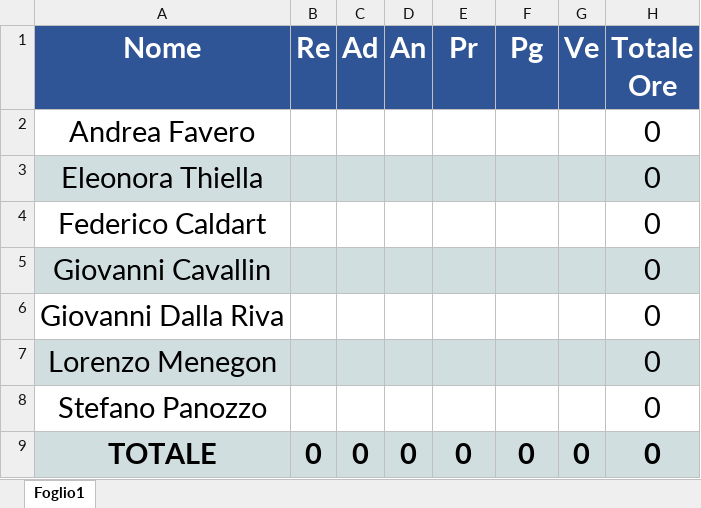
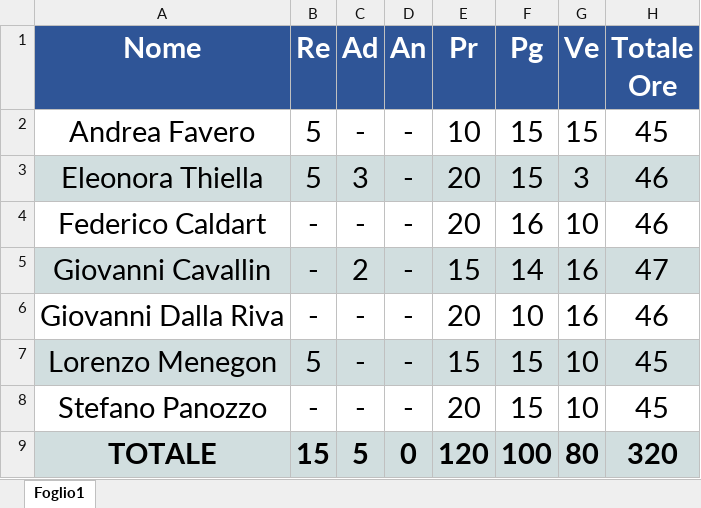
Before and after one commit to SOS-SonsOfSwe/Marvin, an Excel workbook: Piano di Progetto/Preventivo/ProgettazioneFinaleCodifica.Orario.xlsx, sheet Foglio1, drawn as a sheet; values as stored, in another font and other column widths than the file's, no borders; charts and pictures not drawn; the diff names each change by its address in the sheet, - before the commit and + after, or states it on an @@ line.

```diff
--- a/Piano di Progetto/Preventivo/ProgettazioneFinaleCodifica.Orario.xlsx (sheet Foglio1)
+++ b/Piano di Progetto/Preventivo/ProgettazioneFinaleCodifica.Orario.xlsx (sheet Foglio1)
-B2:B3 (Re): (empty)
+B2:B3 (Re): 5
-C2 (Ad): (empty)
+C2 (Ad): -
-D2:D8 (An): (empty)
+D2:D8 (An): -
-E2 (Pr): (empty)
+E2 (Pr): 10
-F2:F3 (Pg): (empty)
+F2:F3 (Pg): 15
-G2 (Ve): (empty)
+G2 (Ve): 15
-H2 (Totale Ore): 0
+H2 (Totale Ore): 45
-C3 (Ad): (empty)
+C3 (Ad): 3
-E3:E4 (Pr): (empty)
+E3:E4 (Pr): 20
-G3 (Ve): (empty)
+G3 (Ve): 3
-H3:H4 (Totale Ore): 0
+H3:H4 (Totale Ore): 46
-B4:B6 (Re): (empty)
+B4:B6 (Re): -
-C4 (Ad): (empty)
+C4 (Ad): -
-F4 (Pg): (empty)
+F4 (Pg): 16
-G4 (Ve): (empty)
+G4 (Ve): 10
-C5 (Ad): (empty)
+C5 (Ad): 2
-E5 (Pr): (empty)
+E5 (Pr): 15
-F5 (Pg): (empty)
+F5 (Pg): 14
-G5:G6 (Ve): (empty)
+G5:G6 (Ve): 16
-H5 (Totale Ore): 0
+H5 (Totale Ore): 47
-C6:C8 (Ad): (empty)
+C6:C8 (Ad): -
-E6 (Pr): (empty)
+E6 (Pr): 20
-F6 (Pg): (empty)
+F6 (Pg): 10
-H6 (Totale Ore): 0
+H6 (Totale Ore): 46
-B7 (Re): (empty)
+B7 (Re): 5
-E7 (Pr): (empty)
+E7 (Pr): 15
-F7:F8 (Pg): (empty)
+F7:F8 (Pg): 15
-G7:G8 (Ve): (empty)
+G7:G8 (Ve): 10
-H7:H8 (Totale Ore): 0
+H7:H8 (Totale Ore): 45
-B8 (Re): (empty)
+B8 (Re): -
-E8 (Pr): (empty)
+E8 (Pr): 20
-B9 (Re): 0
+B9 (Re): 15
-C9 (Ad): 0
+C9 (Ad): 5
-E9 (Pr): 0
+E9 (Pr): 120
-F9 (Pg): 0
+F9 (Pg): 100
-G9 (Ve): 0
+G9 (Ve): 80
-H9 (Totale Ore): 0
+H9 (Totale Ore): 320
```
Also changed, not shown: charts or pictures, Piano di Progetto/Preventivo/AnalisiRequisitiDettaglio.Orario.xlsx, Piano di Progetto/Preventivo/CodDettaglioValidazioneCollaudo.Orario.xlsx, 39 other files.
